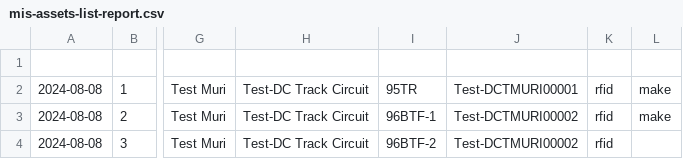
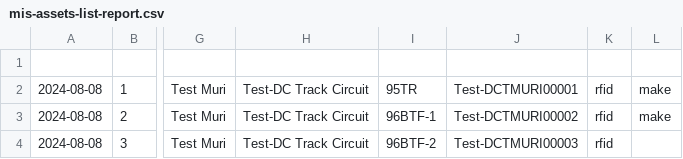
Before and after one commit to shishupal082/ftp-application, a CSV file: FTP/meta-data/smms-data/mis-assets-list-report.csv, drawn as a sheet; only a part is shown, gaps mark what is left out; the diff names each change by its address in the sheet, - before the commit and + after, or states it on an @@ line.

Commit message:
ftp-app-8.0.2.017 update mysql table feature added in standalone app

```diff
--- a/FTP/meta-data/smms-data/mis-assets-list-report.csv
+++ b/FTP/meta-data/smms-data/mis-assets-list-report.csv
-J4: Test-DCTMURI00002
+J4: Test-DCTMURI00003
```
Also changed, not shown: 21 other files.
